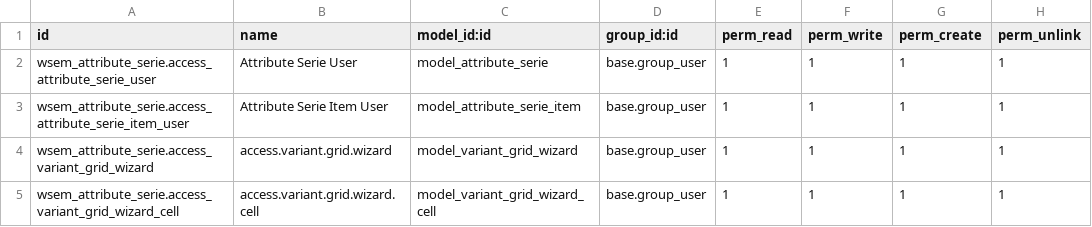
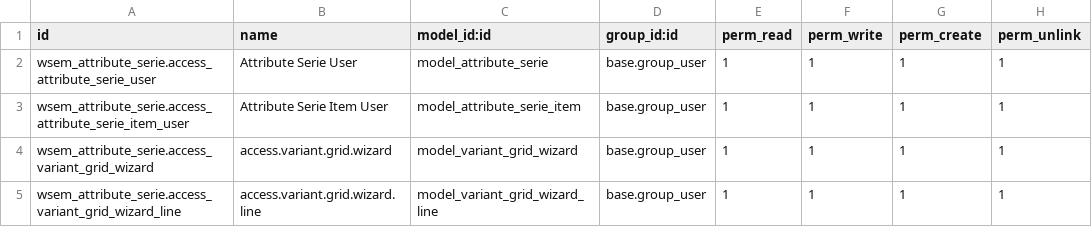
Before and after one commit to wsemantic/wsem_attribute_serie, a CSV file: security/ir.model.access.csv, drawn as a sheet.

```diff
--- a/security/ir.model.access.csv
+++ b/security/ir.model.access.csv
@@ -4,2 +4,2 @@ wsem_attribute_serie.access_attribute_serie_item_user,Attribute Serie Item User,
 wsem_attribute_serie.access_variant_grid_wizard,access.variant.grid.wizard,model_variant_grid_wizard,base.group_user,1,1,1,1
-wsem_attribute_serie.access_variant_grid_wizard_cell,access.variant.grid.wizard.cell,model_variant_grid_wizard_cell,base.group_user,1,1,1,1
+wsem_attribute_serie.access_variant_grid_wizard_line,access.variant.grid.wizard.line,model_variant_grid_wizard_line,base.group_user,1,1,1,1
```
Also changed, not shown: 1 other file.
